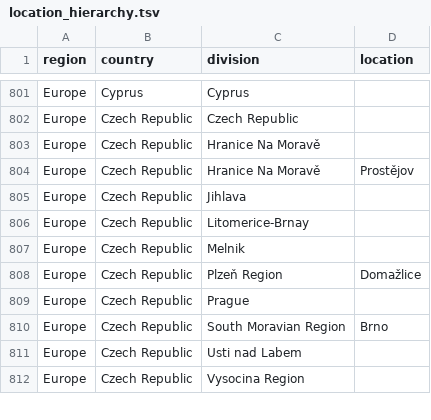
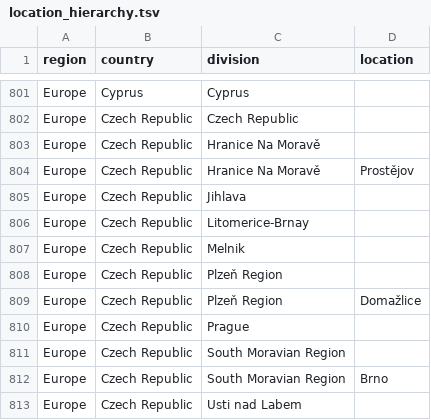
Before and after one commit to nextstrain/ncov-ingest, a TSV file: source-data/location_hierarchy.tsv, drawn as a sheet; only a part is shown, gaps mark what is left out; the shorter side is filled out with more unchanged rows; the diff names each change by its address in the sheet, - before the commit and + after, or states it on an @@ line.

Commit message:
add czech hierarchies

```diff
--- a/source-data/location_hierarchy.tsv
+++ b/source-data/location_hierarchy.tsv
+row 808: Europe | Czech Republic | Plzeň Region
+row 811: Europe | Czech Republic | South Moravian Region
```
